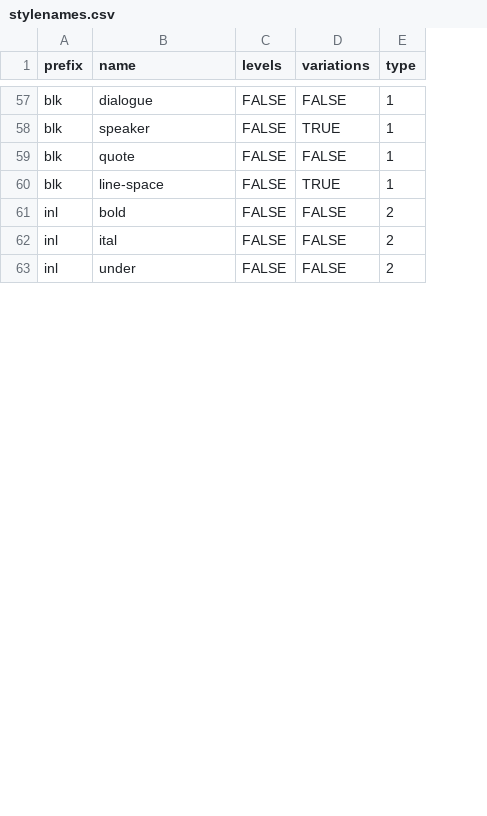
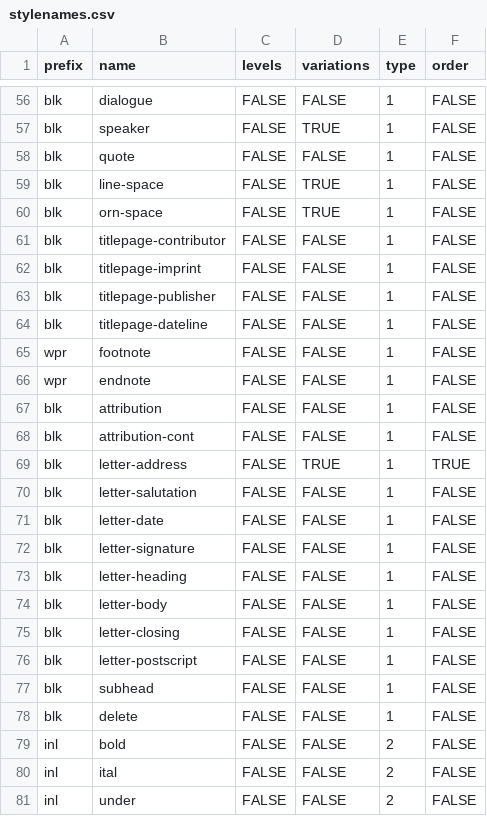
Before and after one commit to Hederis/styler, a CSV file: stylenames.csv, drawn as a sheet; only a part is shown, gaps mark what is left out; the diff covers the shown part only; the diff names each change by its address in the sheet, - before the commit and + after, or states it on an @@ line.

Commit message:
Adding additional style names

```diff
--- a/stylenames.csv
+++ b/stylenames.csv
+column F (order), rows 56-59: all FALSE; rows 79-81: all FALSE
+row 60: blk | orn-space | FALSE | TRUE | 1 | FALSE
+row 61: blk | titlepage-contributor | FALSE | FALSE | 1 | FALSE
+row 62: blk | titlepage-imprint | FALSE | FALSE | 1 | FALSE
+row 63: blk | titlepage-publisher | FALSE | FALSE | 1 | FALSE
+row 64: blk | titlepage-dateline | FALSE | FALSE | 1 | FALSE
+row 65: wpr | footnote | FALSE | FALSE | 1 | FALSE
+row 66: wpr | endnote | FALSE | FALSE | 1 | FALSE
+row 67: blk | attribution | FALSE | FALSE | 1 | FALSE
+row 68: blk | attribution-cont | FALSE | FALSE | 1 | FALSE
+row 69: blk | letter-address | FALSE | TRUE | 1 | TRUE
+row 70: blk | letter-salutation | FALSE | FALSE | 1 | FALSE
+row 71: blk | letter-date | FALSE | FALSE | 1 | FALSE
+row 72: blk | letter-signature | FALSE | FALSE | 1 | FALSE
+row 73: blk | letter-heading | FALSE | FALSE | 1 | FALSE
+row 74: blk | letter-body | FALSE | FALSE | 1 | FALSE
+row 75: blk | letter-closing | FALSE | FALSE | 1 | FALSE
+row 76: blk | letter-postscript | FALSE | FALSE | 1 | FALSE
+row 77: blk | subhead | FALSE | FALSE | 1 | FALSE
+row 78: blk | delete | FALSE | FALSE | 1 | FALSE
```
Also changed, not shown: 1 removed row and 5 edited cells elsewhere in this file, 1 other file.
